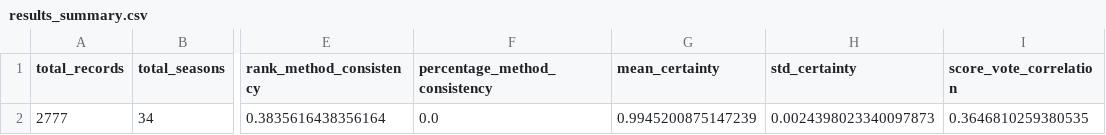
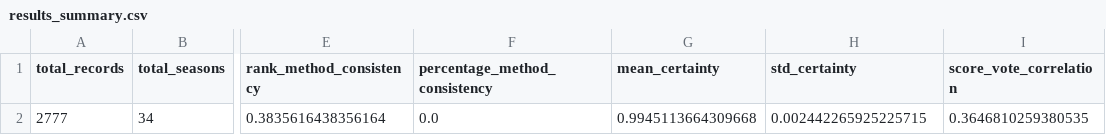
Before and after one commit to Jaxon1216/MathModelHub, a CSV file: competitions/问题一/results_summary.csv, drawn as a sheet; only a part is shown, gaps mark what is left out; the diff names each change by its address in the sheet, - before the commit and + after, or states it on an @@ line.

```diff
--- a/competitions/问题一/results_summary.csv
+++ b/competitions/问题一/results_summary.csv
-G2 (mean_certainty): 0.9945200875147239
+G2 (mean_certainty): 0.9945113664309668
-H2 (std_certainty): 0.0024398023340097873
+H2 (std_certainty): 0.002442265925225715
```
Also changed, not shown: competitions/问题一/certainty_metrics.csv, 14 other files.
